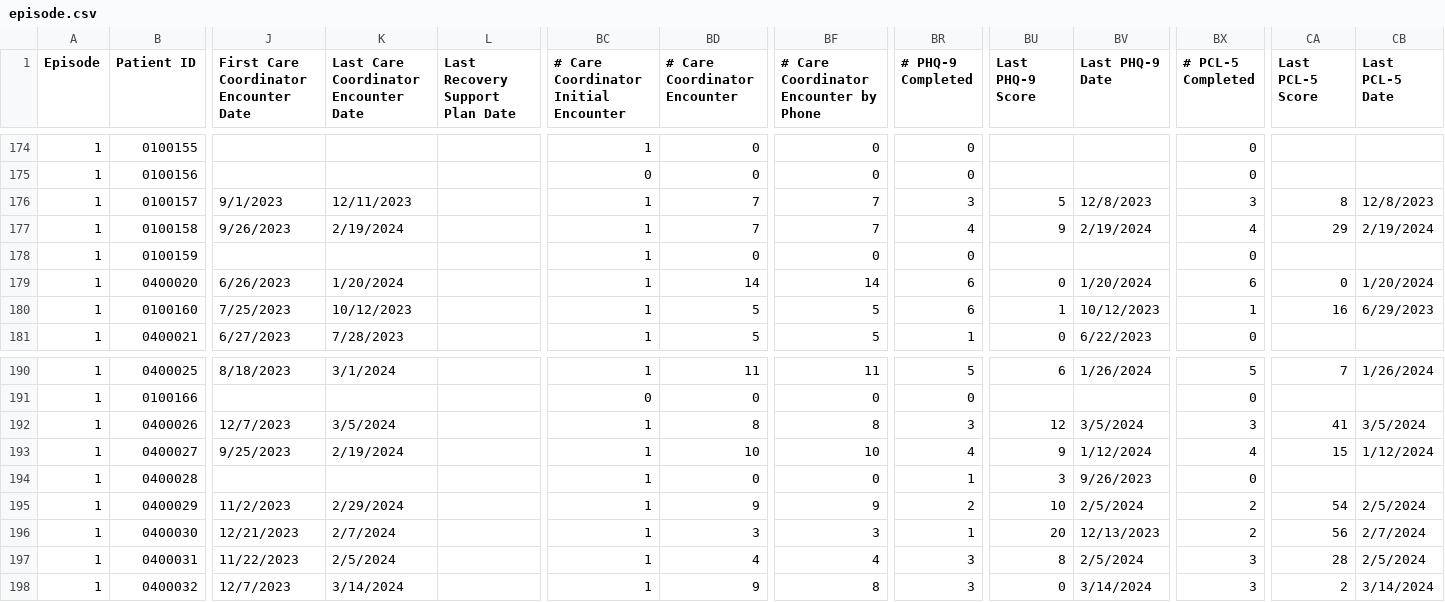
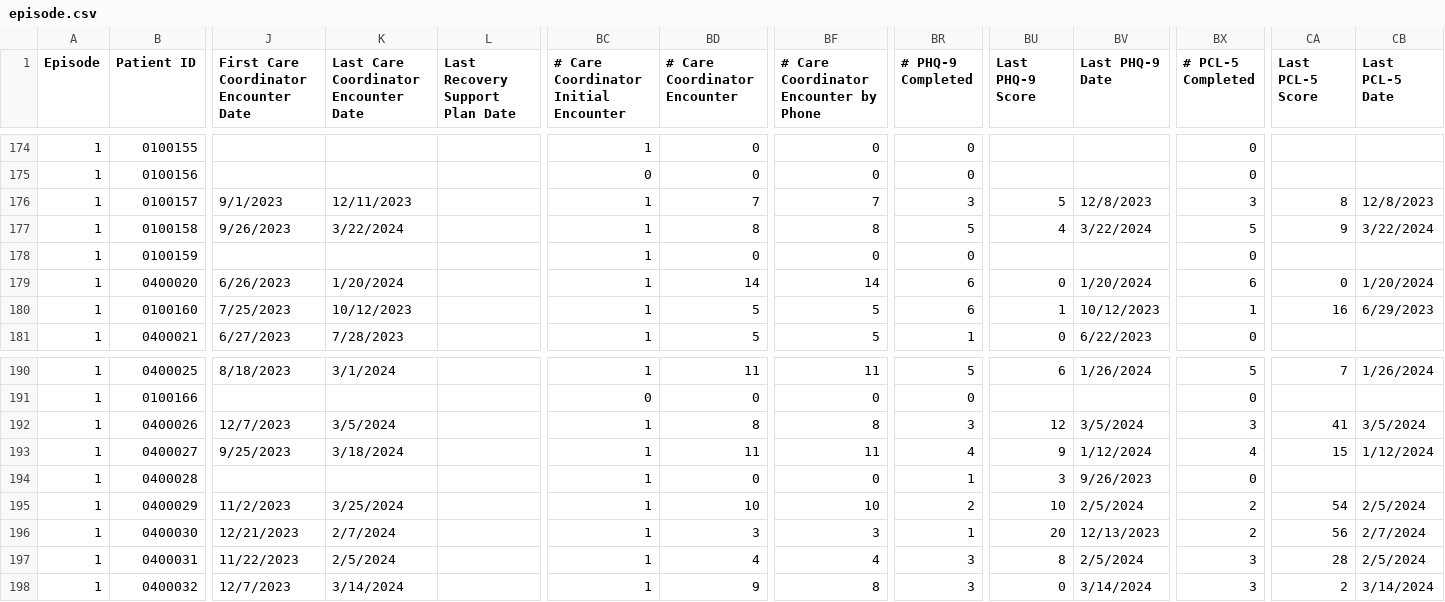
Before and after one commit to shreyas-bharadwaj/claro-reports, a CSV file: data/episode.csv, drawn as a sheet; only a part is shown, gaps mark what is left out; the diff names each change by its address in the sheet, - before the commit and + after, or states it on an @@ line.

Commit message:
new data

```diff
--- a/data/episode.csv
+++ b/data/episode.csv
-K177: 2/19/2024
+K177: 3/22/2024
-BD177 (# Care Coordinator Encounter): 7
+BD177 (# Care Coordinator Encounter): 8
-BF177: 7
+BF177: 8
-BR177 (# PHQ-9 Completed): 4
+BR177 (# PHQ-9 Completed): 5
-BU177 (Last PHQ-9 Score): 9
+BU177 (Last PHQ-9 Score): 4
-BV177 (Last PHQ-9 Date): 2/19/2024
+BV177 (Last PHQ-9 Date): 3/22/2024
-BX177 (# PCL-5 Completed): 4
+BX177 (# PCL-5 Completed): 5
-CA177 (Last PCL-5 Score): 29
+CA177 (Last PCL-5 Score): 9
-CB177 (Last PCL-5 Date): 2/19/2024
+CB177 (Last PCL-5 Date): 3/22/2024
-K193: 2/19/2024
+K193: 3/18/2024
-BD193 (# Care Coordinator Encounter): 10
+BD193 (# Care Coordinator Encounter): 11
-BF193: 10
+BF193: 11
-K195: 2/29/2024
+K195: 3/25/2024
-BD195 (# Care Coordinator Encounter): 9
+BD195 (# Care Coordinator Encounter): 10
-BF195: 9
+BF195: 10
```
